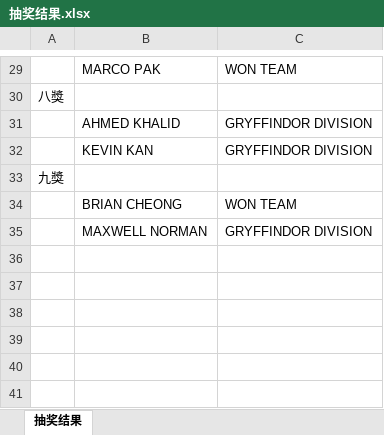
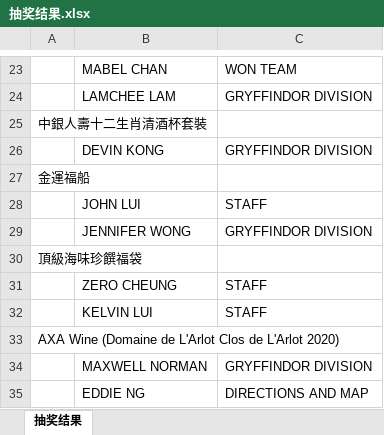
Before and after one commit to AFZ3R0/lottery, an Excel workbook: product/抽奖结果.xlsx, sheet 抽奖结果, drawn as a sheet; only a part is shown, gaps mark what is left out; values as stored, in another font and other column widths than the file's, no borders; removed rows and columns are numbered as before the commit, all else as after; the diff covers the shown part only; the diff names each change by its address in the sheet, - before the commit and + after, or states it on an @@ line.

Commit message:
穩定版V1.1

```diff
--- a/product/抽奖结果.xlsx (sheet 抽奖结果)
+++ b/product/抽奖结果.xlsx (sheet 抽奖结果)
-B23: MARCO PAK
+B23: MABEL CHAN
-row 30: 八獎
-B24: AHMED KHALID
+B24: LAMCHEE LAM
+row 25: 中銀人壽十二生肖清酒杯套裝
-B26: KEVIN KAN
+B26: DEVIN KONG
-A27: 九獎
+A27: 金運福船
-row 34:  | BRIAN CHEONG | WON TEAM
+row 28:  | JOHN LUI | STAFF
+row 29:  | JENNIFER WONG | GRYFFINDOR DIVISION
+row 30: 頂級海味珍饌福袋
+row 31:  | ZERO CHEUNG | STAFF
+row 32:  | KELVIN LUI | STAFF
+row 33: AXA Wine (Domaine de L'Arlot Clos de L'Arlot 2020)
+row 35:  | EDDIE NG | DIRECTIONS AND MAP
```
Also changed, not shown: 9 added rows, 15 removed rows and 8 edited cells elsewhere in this sheet.
